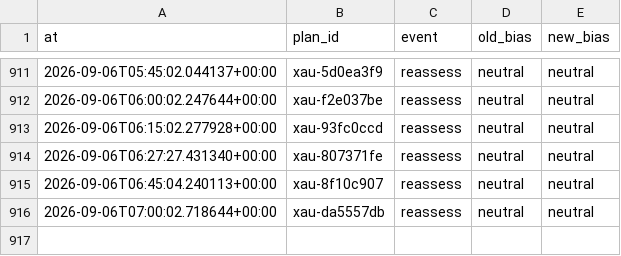
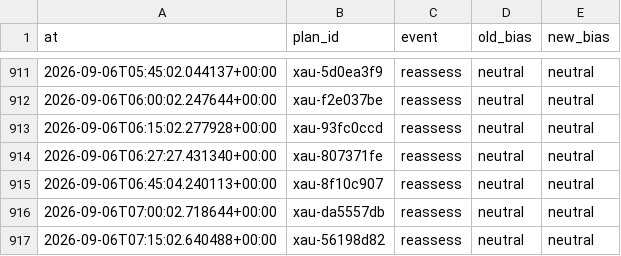
Before and after one commit to seyedmahdiesmailian/hermes-trading, a CSV file: data/xau_plan/reassessment_log.csv, drawn as a sheet; only a part is shown, gaps mark what is left out; the diff names each change by its address in the sheet, - before the commit and + after, or states it on an @@ line.

```diff
--- a/data/xau_plan/reassessment_log.csv
+++ b/data/xau_plan/reassessment_log.csv
+row 917: 2026-09-06T07:15:02.640488+00:00 | xau-56198d82 | reassess | neutral | neutral
```
Also changed, not shown: 8 other files.
